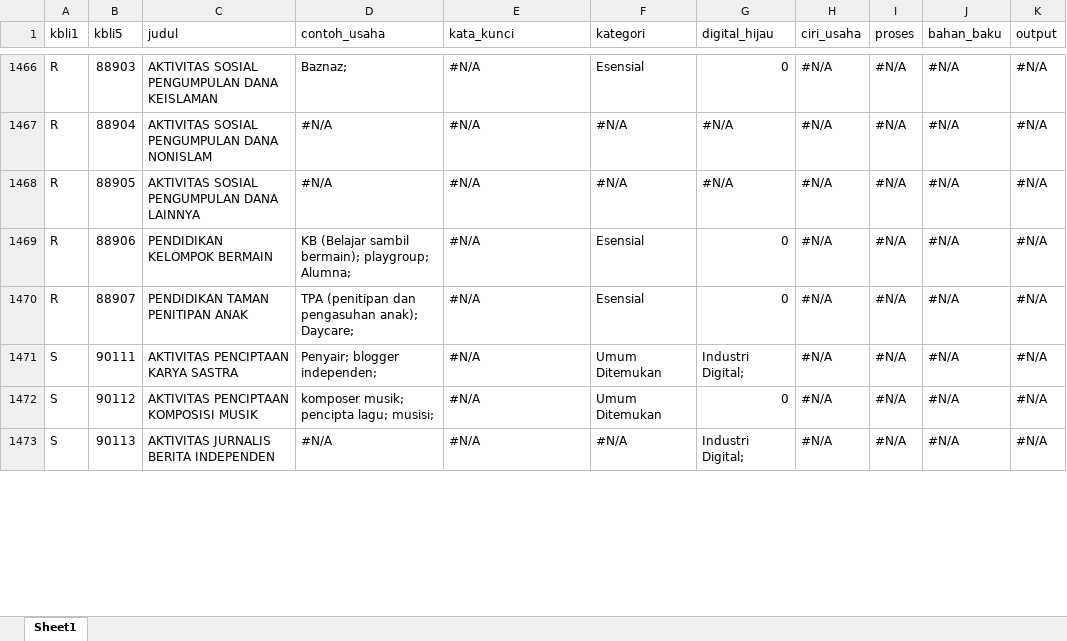
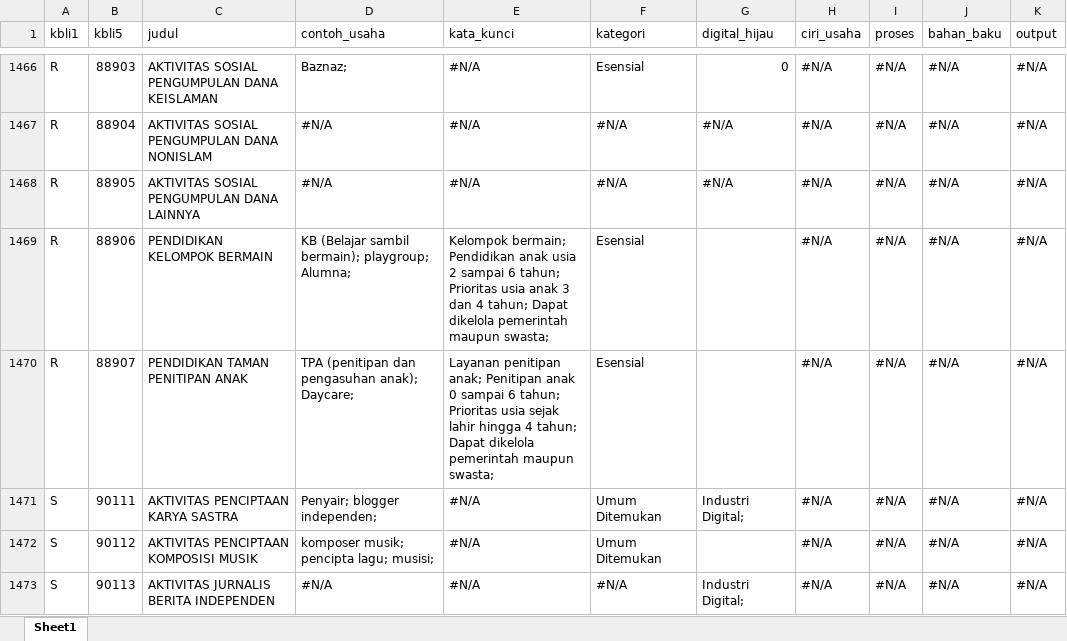
Before and after one commit to nazkhairunnisa/kbli2025_riau, an Excel workbook: data/kbli_populer_riau2.xlsx, sheet Sheet1, drawn as a sheet; only a part is shown, gaps mark what is left out; values as stored, in another font and other column widths than the file's, no cell formats; the diff covers the shown part only; the diff names each change by its address in the sheet, - before the commit and + after, or states it on an @@ line.

```diff
--- a/data/kbli_populer_riau2.xlsx (sheet Sheet1)
+++ b/data/kbli_populer_riau2.xlsx (sheet Sheet1)
-E1469 (kata_kunci): #N/A
+E1469 (kata_kunci): Kelompok bermain; Pendidikan anak usia 2 sampai 6 tahun; Prioritas usia anak 3 dan 4 tahun; Dapat dikelola pemerintah maupun swasta;
-G1469:G1470 (digital_hijau): 0
+G1469:G1470 (digital_hijau): (empty)
-E1470 (kata_kunci): #N/A
+E1470 (kata_kunci): Layanan penitipan anak; Penitipan anak 0 sampai 6 tahun; Prioritas usia sejak lahir hingga 4 tahun; Dapat dikelola pemerintah maupun swasta;
-G1472 (digital_hijau): 0
+G1472 (digital_hijau): (empty)
```
Also changed, not shown: 59 edited cells elsewhere in this sheet, cell formats, 1 other file.
